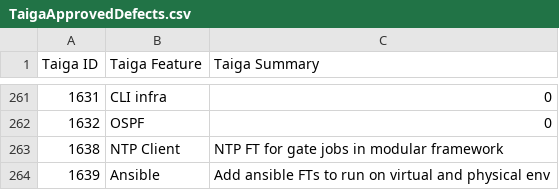
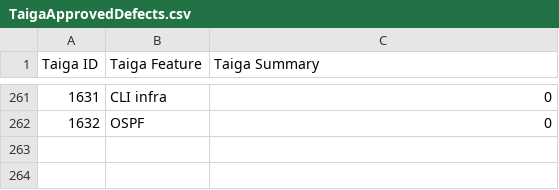
Before and after one commit to OpenSwitchNOS/openswitch-infra-commit-validation, a CSV file: TaigaApprovedDefects.csv, drawn as a sheet; only a part is shown, gaps mark what is left out; the diff names each change by its address in the sheet, - before the commit and + after, or states it on an @@ line.

Commit message:
removing 1638, 1639
Signed-off-by: Scotten <susan.scotten@hpe.com>

```diff
--- a/TaigaApprovedDefects.csv
+++ b/TaigaApprovedDefects.csv
-row 263: 1638 | NTP Client | NTP FT for gate jobs in modular framework
-row 264: 1639 | Ansible | Add ansible FTs to run on virtual and physical env
```
